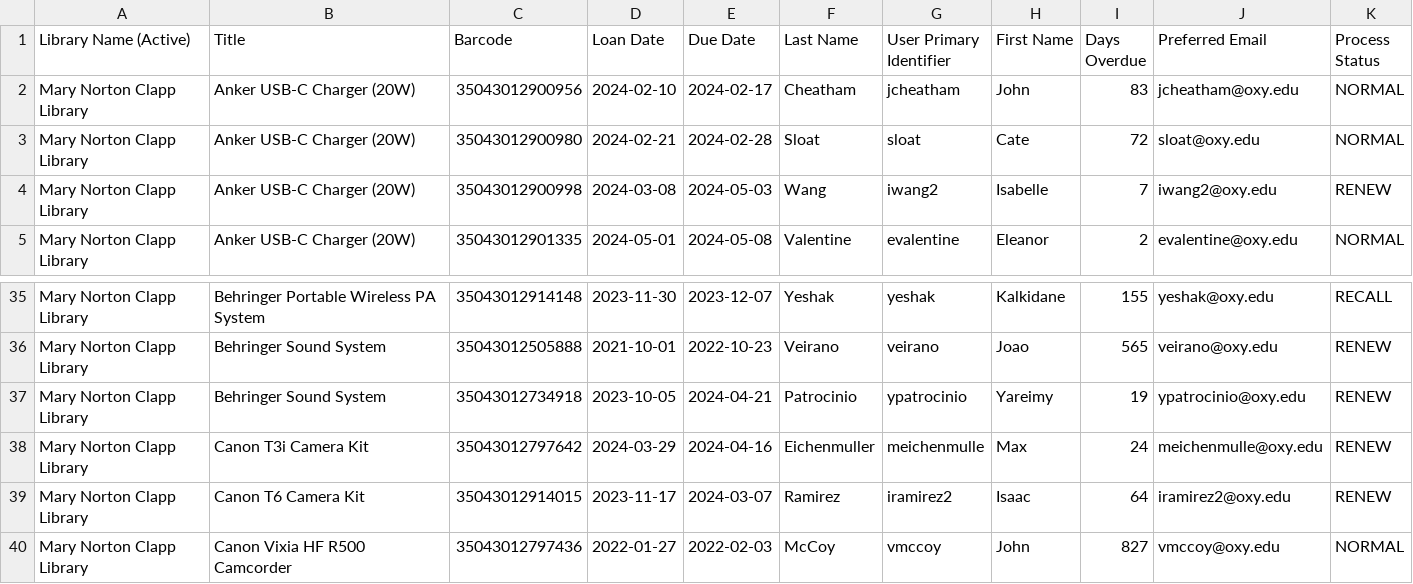
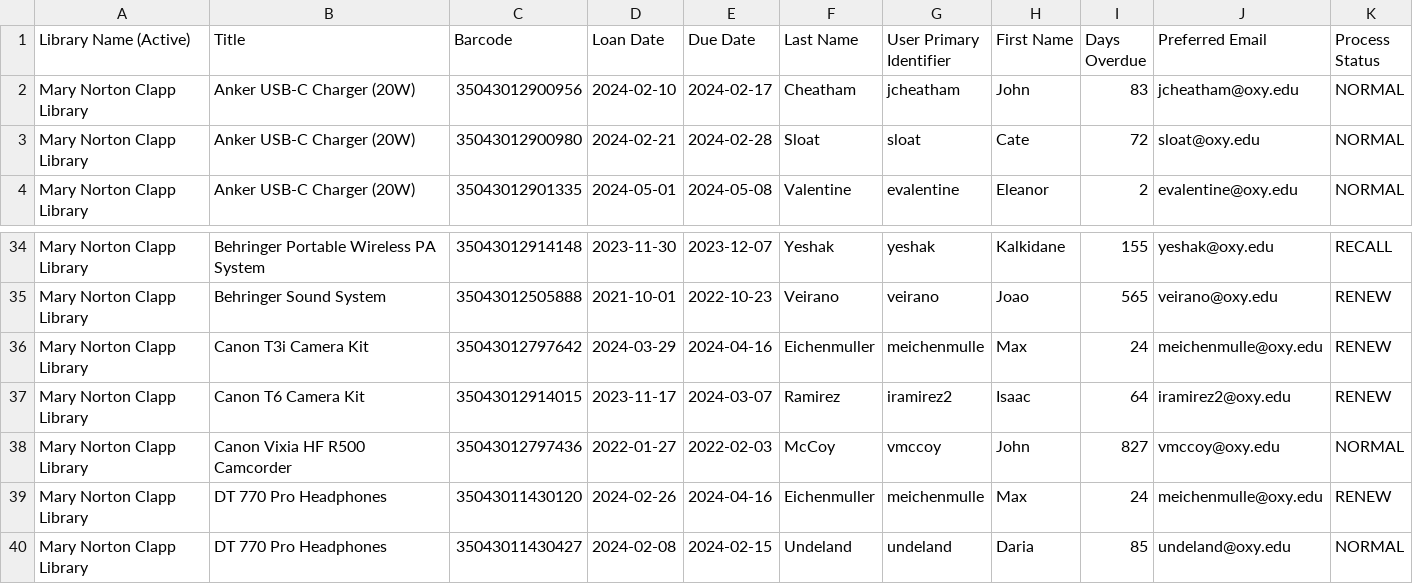
Before and after one commit to maryobotros/Automated_Emails, a CSV file: Round 5/data.csv, drawn as a sheet; only a part is shown, gaps mark what is left out; the shorter side is filled out with more unchanged rows; the diff names each change by its address in the sheet, - before the commit and + after, or states it on an @@ line.

Commit message:
Update to Round 5

```diff
--- a/Round 5/data.csv
+++ b/Round 5/data.csv
-row 4: Mary Norton Clapp Library | Anker USB-C Charger (20W) | 35043012900998 | 2024-03-08 | 2024-05-03 | Wang | iwang2 | Isabelle | 7 | iwang2@oxy.edu | RENEW
-row 37: Mary Norton Clapp Library | Behringer Sound System | 35043012734918 | 2023-10-05 | 2024-04-21 | Patrocinio | ypatrocinio | Yareimy | 19 | ypatrocinio@oxy.edu | RENEW
```
